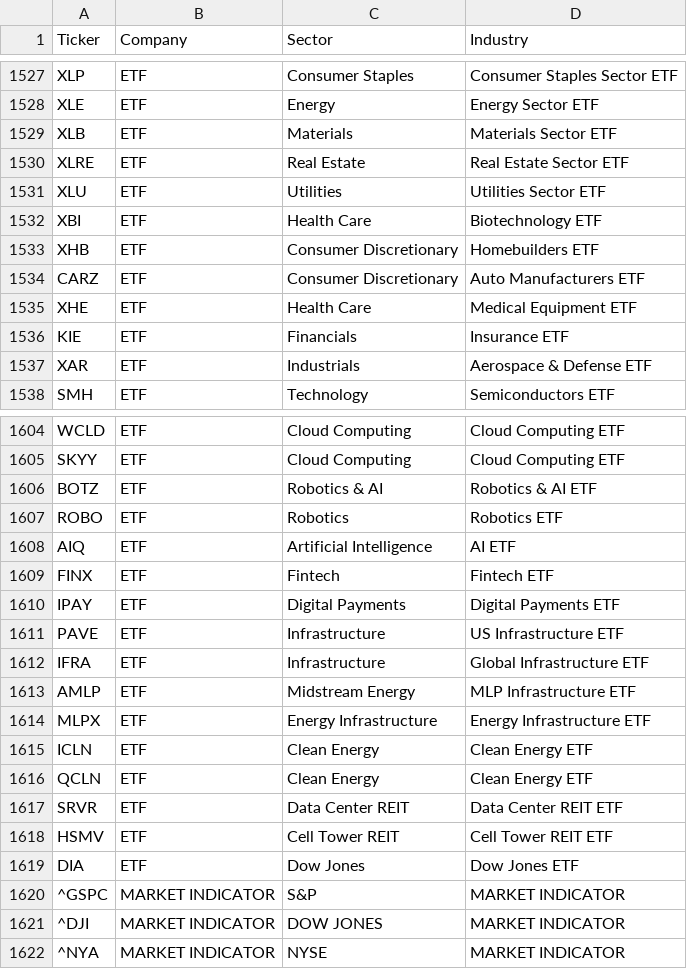
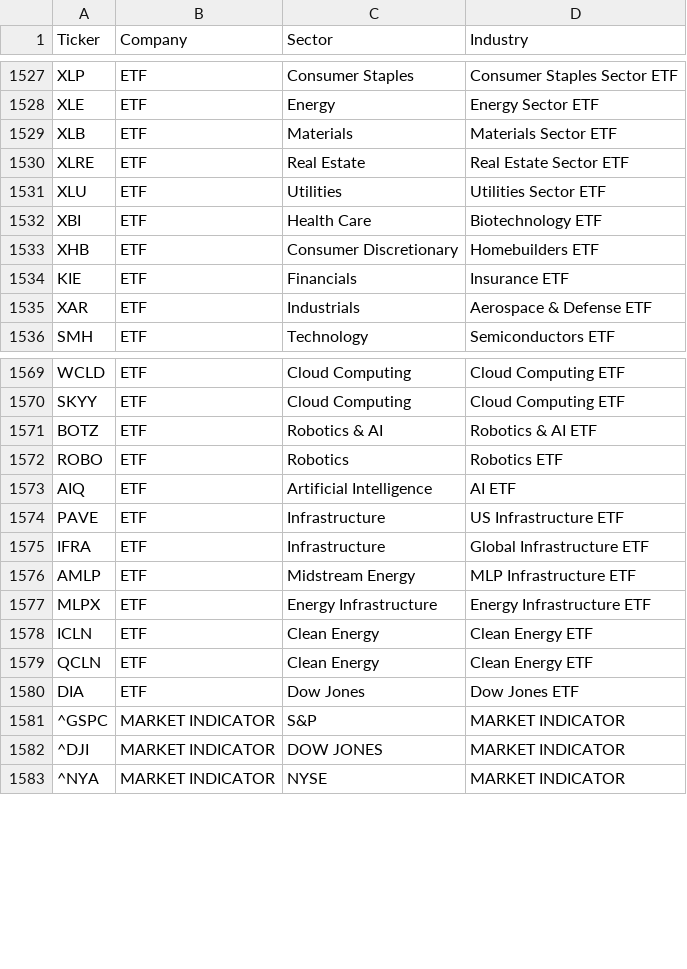
Before and after one commit to djjune1193-oss/stock-scanner-V6, a CSV file: scanner_site/ALL_STOCK_LIST.csv, drawn as a sheet; only a part is shown, gaps mark what is left out; the diff covers the shown part only; the diff names each change by its address in the sheet, - before the commit and + after, or states it on an @@ line.

```diff
--- a/scanner_site/ALL_STOCK_LIST.csv
+++ b/scanner_site/ALL_STOCK_LIST.csv
-row 1534: CARZ | ETF | Consumer Discretionary | Auto Manufacturers ETF
-row 1535: XHE | ETF | Health Care | Medical Equipment ETF
-row 1609: FINX | ETF | Fintech | Fintech ETF
-row 1610: IPAY | ETF | Digital Payments | Digital Payments ETF
-row 1617: SRVR | ETF | Data Center REIT | Data Center REIT ETF
-row 1618: HSMV | ETF | Cell Tower REIT | Cell Tower REIT ETF
```
Also changed, not shown: 33 removed rows elsewhere in this file, 4 other files.
